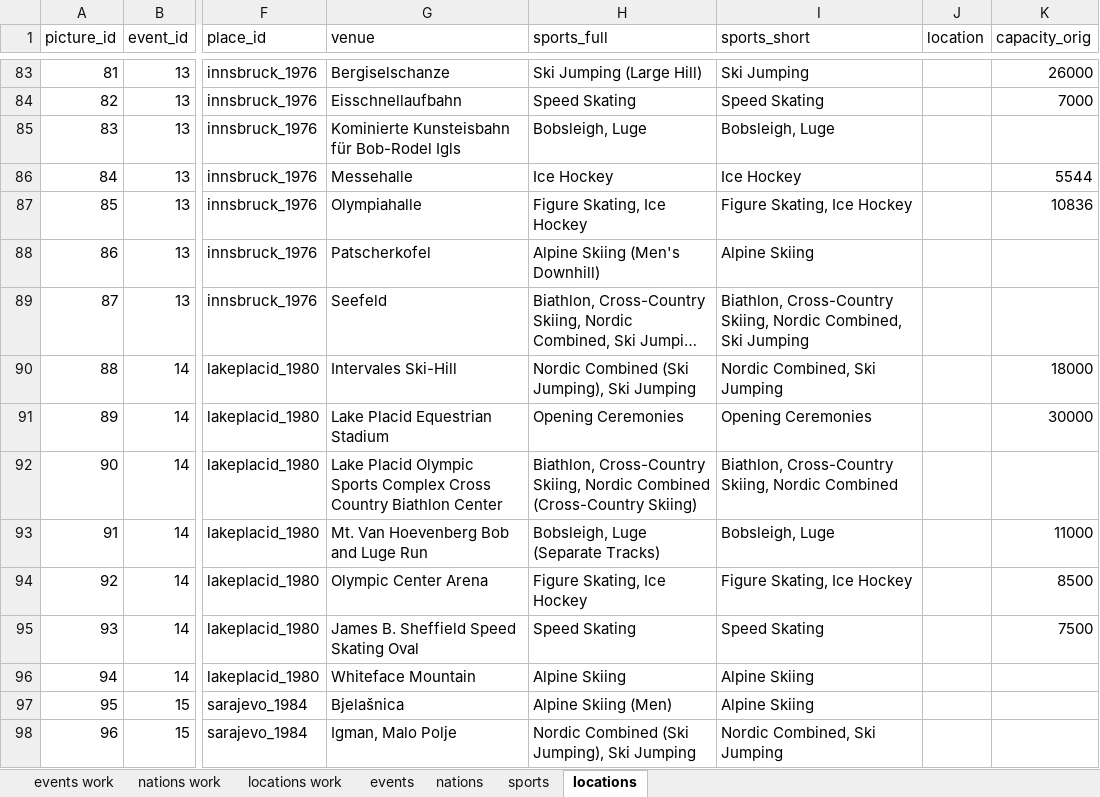
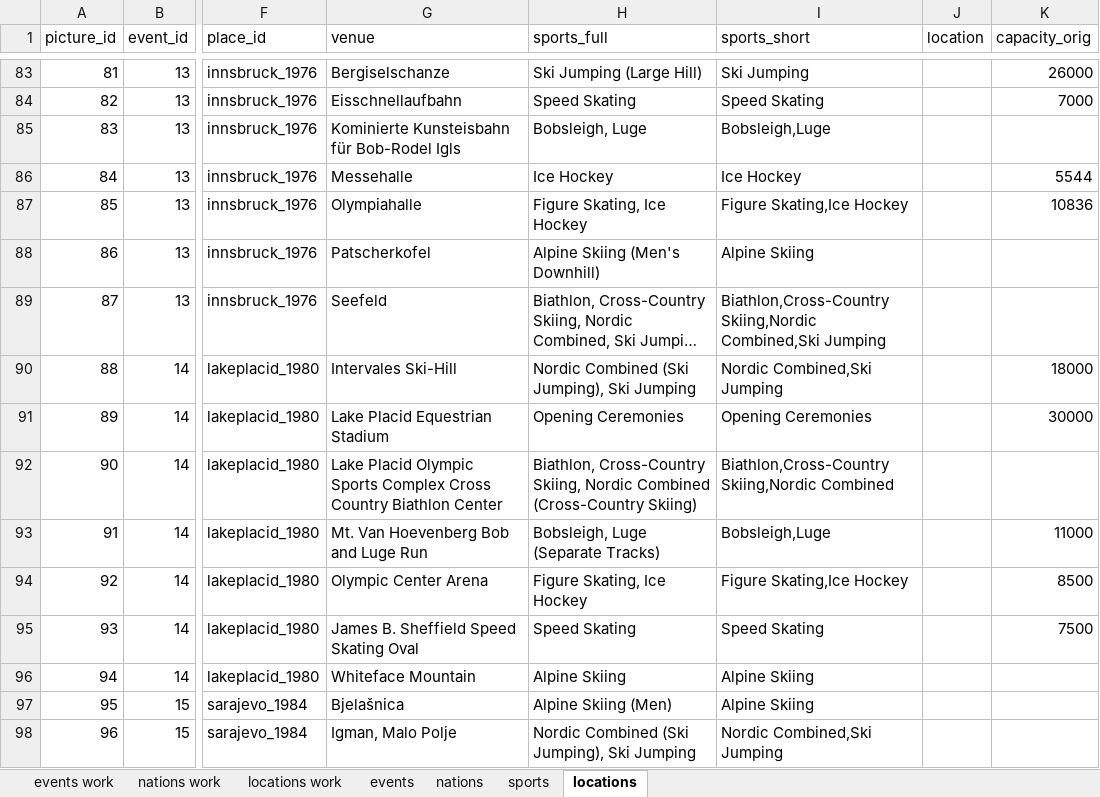
Before and after one commit to larsvers/winter-olympics, an Excel workbook: data/olympics.xlsx, sheet locations, drawn as a sheet; only a part is shown, gaps mark what is left out; long unchanged cells end in …; values as stored, in another font and other column widths than the file's, no borders; the diff covers the shown part only; the diff names each change by its address in the sheet, - before the commit and + after, or states it on an @@ line.

Commit message:
Map: location style and design

```diff
--- a/data/olympics.xlsx (sheet locations)
+++ b/data/olympics.xlsx (sheet locations)
-I85 (sports_short): Bobsleigh, Luge
+I85 (sports_short): Bobsleigh,Luge
-I87 (sports_short): Figure Skating, Ice Hockey
+I87 (sports_short): Figure Skating,Ice Hockey
-I89 (sports_short): Biathlon, Cross-Country Skiing, Nordic Combined, Ski Jumping
+I89 (sports_short): Biathlon,Cross-Country Skiing,Nordic Combined,Ski Jumping
-I90 (sports_short): Nordic Combined, Ski Jumping
+I90 (sports_short): Nordic Combined,Ski Jumping
-I92 (sports_short): Biathlon, Cross-Country Skiing, Nordic Combined
+I92 (sports_short): Biathlon,Cross-Country Skiing,Nordic Combined
-I93 (sports_short): Bobsleigh, Luge
+I93 (sports_short): Bobsleigh,Luge
-I94 (sports_short): Figure Skating, Ice Hockey
+I94 (sports_short): Figure Skating,Ice Hockey
-I98 (sports_short): Nordic Combined, Ski Jumping
+I98 (sports_short): Nordic Combined,Ski Jumping
```
Also changed, not shown: 81 edited cells elsewhere in this sheet, 3 other files.
